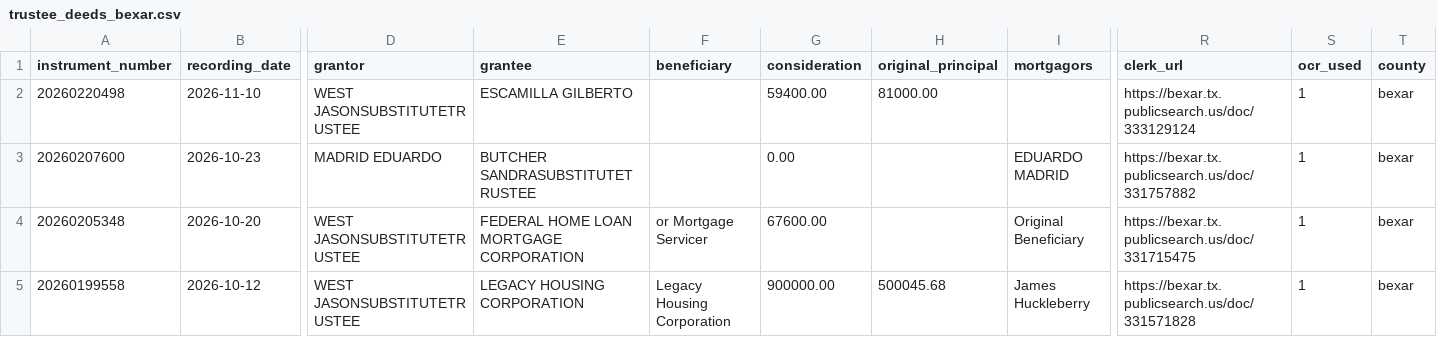
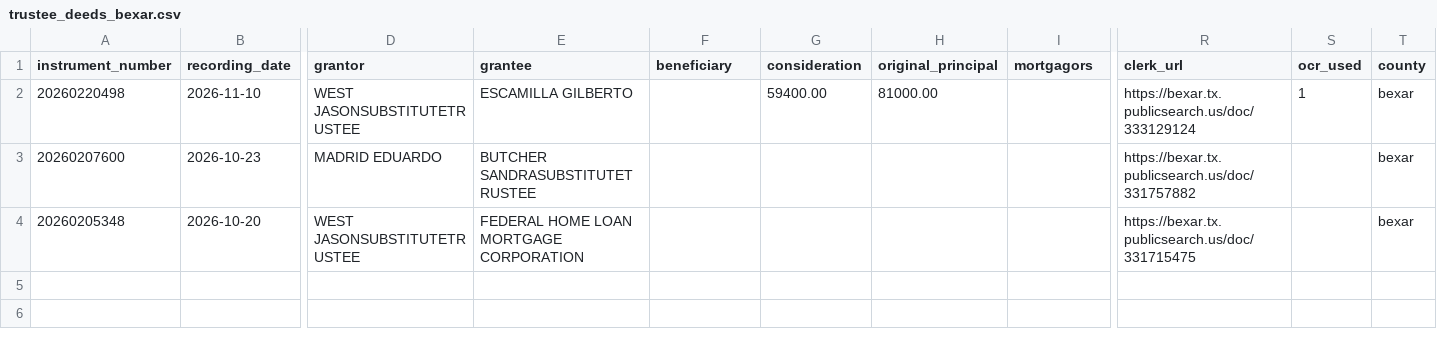
Before and after one commit to Sellmyhousefast247/Dallas-leads, a CSV file: data/trustee_deeds_bexar.csv, drawn as a sheet; only a part is shown, gaps mark what is left out; rows hold the shown columns only; the diff names each change by its address in the sheet, - before the commit and + after, or states it on an @@ line.

```diff
--- a/data/trustee_deeds_bexar.csv
+++ b/data/trustee_deeds_bexar.csv
-G3 (consideration): 0.00
+G3 (consideration): (empty)
-I3 (mortgagors): EDUARDO MADRID
+I3 (mortgagors): (empty)
-S3:S4 (ocr_used): 1
+S3:S4 (ocr_used): (empty)
-F4 (beneficiary): or Mortgage Servicer
+F4 (beneficiary): (empty)
-G4 (consideration): 67600.00
+G4 (consideration): (empty)
-I4 (mortgagors): Original Beneficiary
+I4 (mortgagors): (empty)
-row 5: 20260199558 | 2026-10-12 | WEST JASONSUBSTITUTETRUSTEE | LEGACY HOUSING CORPORATION | Legacy Housing Corporation | 900000.00 | 500045.68 | James Huckleberry | https://bexar.tx.publicsearch.us/doc/331571828 | 1 | bexar
```
Also changed, not shown: data/trustee_deeds.csv, 8 other files.
